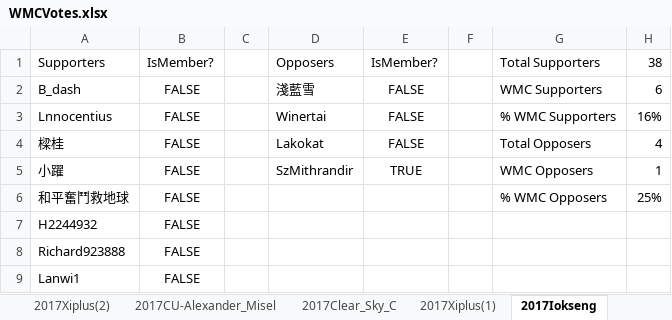
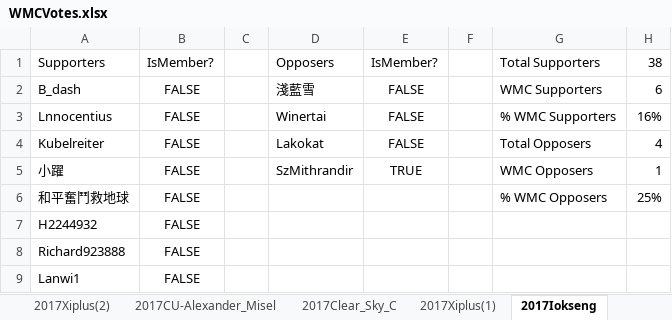
Before and after one commit to mys721tx/Wikipedia-Voting, an Excel workbook: data/WMCVotes.xlsx, sheet 2017Iokseng, drawn as a sheet; only a part is shown; values as stored, in another font and other column widths than the file's, no borders; the diff names each change by its address in the sheet, - before the commit and + after, or states it on an @@ line.

```diff
--- a/data/WMCVotes.xlsx (sheet 2017Iokseng)
+++ b/data/WMCVotes.xlsx (sheet 2017Iokseng)
-A4: 樑桂
+A4: Kubelreiter
```
Also changed, not shown: sheet 2017Lnnocentius, sheet 2017Panzer_VI-II, sheet 2017Richard923888, sheet 2017Clear_Sky_C, sheet 2017OS-Alexander_Misel, sheet 2017飞贼燕子, 4 more sheets, 10 other files.
